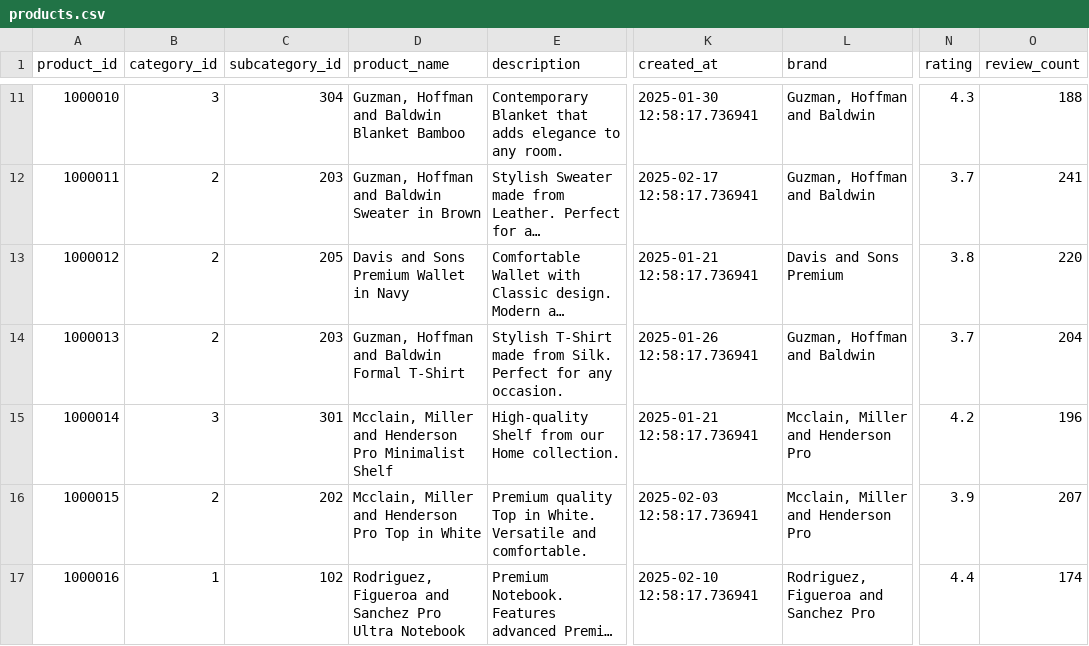
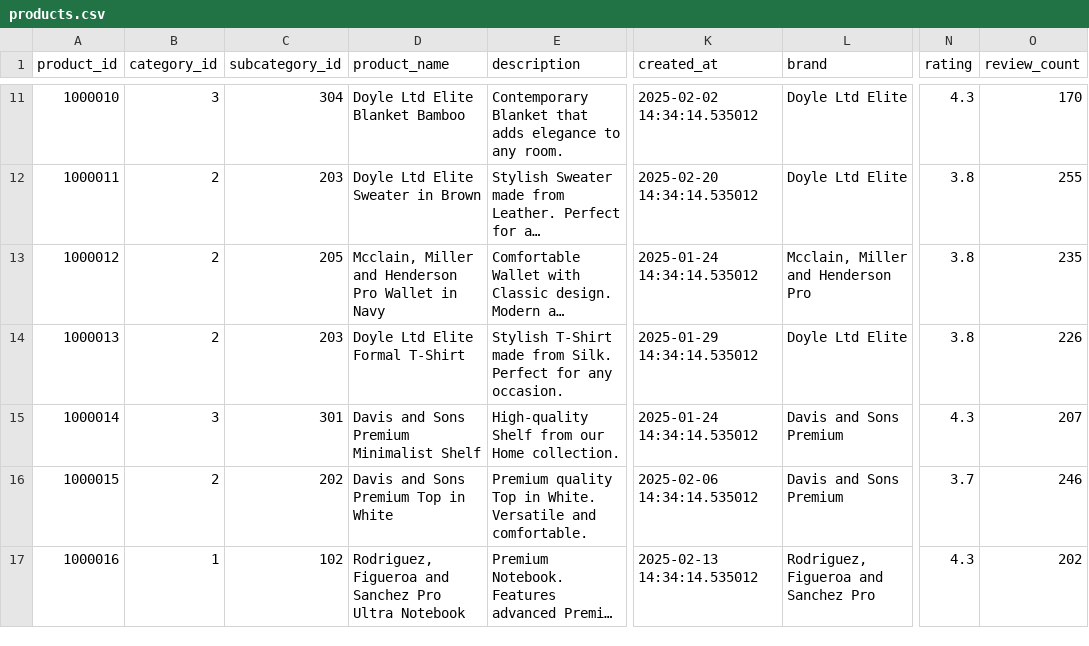
Before and after one commit to sclauguico/ecommerce-modern-data-stack, a CSV file: generated_latest_data/products.csv, drawn as a sheet; only a part is shown, gaps mark what is left out; long unchanged cells end in …; the diff covers the shown part only; the diff names each change by its address in the sheet, - before the commit and + after, or states it on an @@ line.

```diff
--- a/generated_latest_data/products.csv
+++ b/generated_latest_data/products.csv
-D11 (product_name): Guzman, Hoffman and Baldwin Blanket Bamboo
+D11 (product_name): Doyle Ltd Elite Blanket Bamboo
-K11 (created_at): 2025-01-30 12:58:17.736941
+K11 (created_at): 2025-02-02 14:34:14.535012
-L11:L12 (brand): Guzman, Hoffman and Baldwin
+L11:L12 (brand): Doyle Ltd Elite
-O11 (review_count): 188
+O11 (review_count): 170
-D12 (product_name): Guzman, Hoffman and Baldwin Sweater in Brown
+D12 (product_name): Doyle Ltd Elite Sweater in Brown
-K12 (created_at): 2025-02-17 12:58:17.736941
+K12 (created_at): 2025-02-20 14:34:14.535012
-N12 (rating): 3.7
+N12 (rating): 3.8
-O12 (review_count): 241
+O12 (review_count): 255
-D13 (product_name): Davis and Sons Premium Wallet in Navy
+D13 (product_name): Mcclain, Miller and Henderson Pro Wallet in Navy
-K13 (created_at): 2025-01-21 12:58:17.736941
+K13 (created_at): 2025-01-24 14:34:14.535012
-L13 (brand): Davis and Sons Premium
+L13 (brand): Mcclain, Miller and Henderson Pro
-O13 (review_count): 220
+O13 (review_count): 235
-D14 (product_name): Guzman, Hoffman and Baldwin Formal T-Shirt
+D14 (product_name): Doyle Ltd Elite Formal T-Shirt
-K14 (created_at): 2025-01-26 12:58:17.736941
+K14 (created_at): 2025-01-29 14:34:14.535012
-L14 (brand): Guzman, Hoffman and Baldwin
+L14 (brand): Doyle Ltd Elite
-N14 (rating): 3.7
+N14 (rating): 3.8
-O14 (review_count): 204
+O14 (review_count): 226
-D15 (product_name): Mcclain, Miller and Henderson Pro Minimalist Shelf
+D15 (product_name): Davis and Sons Premium Minimalist Shelf
-K15 (created_at): 2025-01-21 12:58:17.736941
+K15 (created_at): 2025-01-24 14:34:14.535012
-L15:L16 (brand): Mcclain, Miller and Henderson Pro
+L15:L16 (brand): Davis and Sons Premium
-N15 (rating): 4.2
+N15 (rating): 4.3
-O15 (review_count): 196
+O15 (review_count): 207
-D16 (product_name): Mcclain, Miller and Henderson Pro Top in White
+D16 (product_name): Davis and Sons Premium Top in White
-K16 (created_at): 2025-02-03 12:58:17.736941
+K16 (created_at): 2025-02-06 14:34:14.535012
-N16 (rating): 3.9
+N16 (rating): 3.7
-O16 (review_count): 207
+O16 (review_count): 246
-K17 (created_at): 2025-02-10 12:58:17.736941
+K17 (created_at): 2025-02-13 14:34:14.535012
-N17 (rating): 4.4
+N17 (rating): 4.3
-O17 (review_count): 174
+O17 (review_count): 202
```
Also changed, not shown: 161 edited cells elsewhere in this file, generated_historic_data/products.csv, generated_latest_data/customers.csv, 9 other files.
